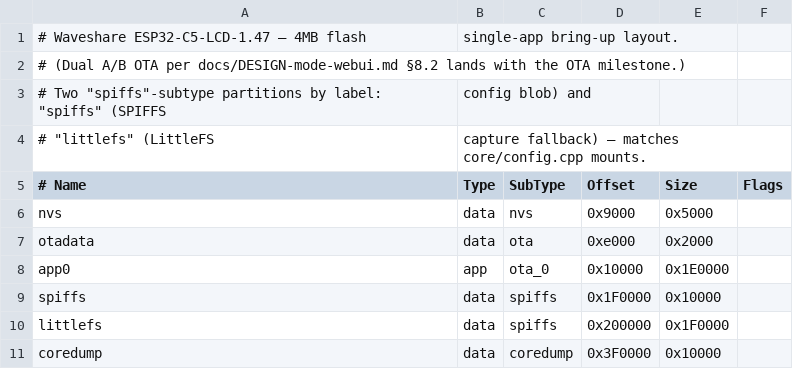
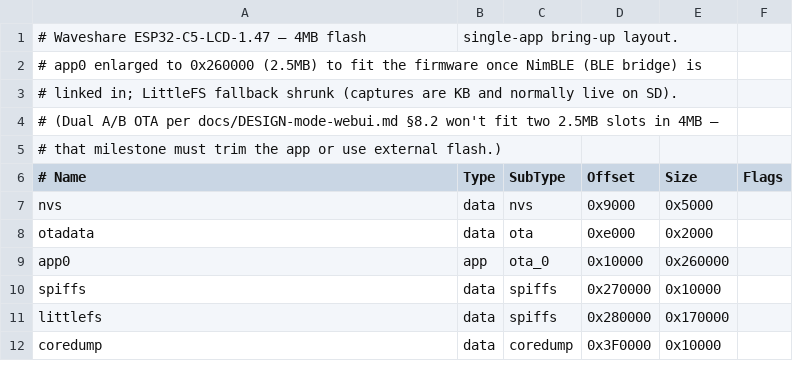
Before and after one commit to whitewhidow/bboink, a CSV file: partitions-waveshare-c5.csv, drawn as a sheet.

Commit message:
Waveshare partitions: enlarge app0 to 2.5MB (NimBLE/BLE bridge pushed firmware past 1.875MB app slot); shrink LittleFS fallback. NOTE: moving FS partitions needs a full erase_flash (stale FS at old offsets -> bad_alloc crash)

```diff
--- a/partitions-waveshare-c5.csv
+++ b/partitions-waveshare-c5.csv
@@ -1,5 +1,6 @@
 # Waveshare ESP32-C5-LCD-1.47 — 4MB flash, single-app bring-up layout.
-# (Dual A/B OTA per docs/DESIGN-mode-webui.md §8.2 lands with the OTA milestone.)
-# Two "spiffs"-subtype partitions by label: "spiffs" (SPIFFS, config blob) and
-# "littlefs" (LittleFS, capture fallback) — matches core/config.cpp mounts.
+# app0 enlarged to 0x260000 (2.5MB) to fit the firmware once NimBLE (BLE bridge) is
+# linked in; LittleFS fallback shrunk (captures are KB and normally live on SD).
+# (Dual A/B OTA per docs/DESIGN-mode-webui.md §8.2 won't fit two 2.5MB slots in 4MB —
+# that milestone must trim the app or use external flash.)
 # Name,     Type, SubType,  Offset,   Size,     Flags
@@ -7,5 +8,5 @@ nvs,        data, nvs,      0x9000,   0x5000,
 otadata,    data, ota,      0xe000,   0x2000,
-app0,       app,  ota_0,    0x10000,  0x1E0000,
-spiffs,     data, spiffs,   0x1F0000, 0x10000,
-littlefs,   data, spiffs,   0x200000, 0x1F0000,
+app0,       app,  ota_0,    0x10000,  0x260000,
+spiffs,     data, spiffs,   0x270000, 0x10000,
+littlefs,   data, spiffs,   0x280000, 0x170000,
 coredump,   data, coredump, 0x3F0000, 0x10000,
```
